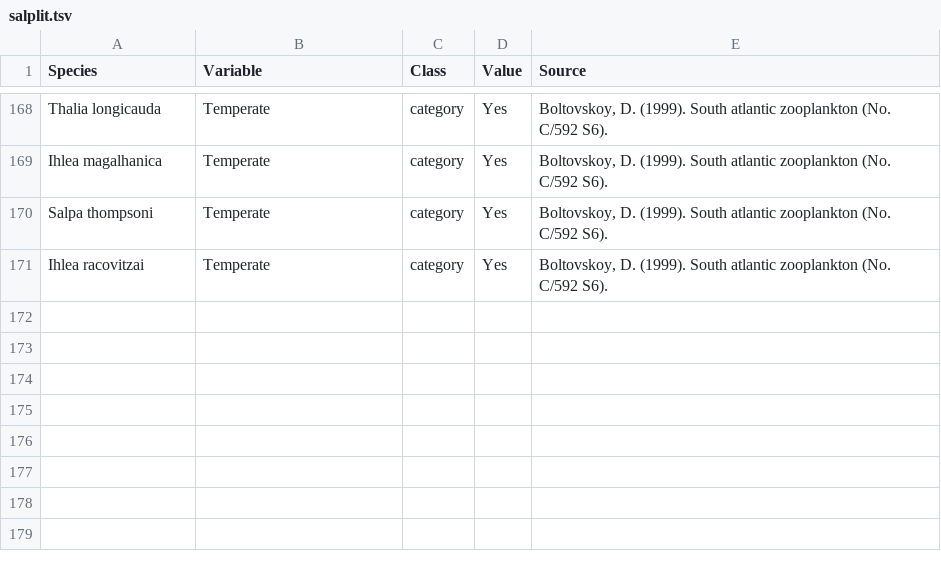
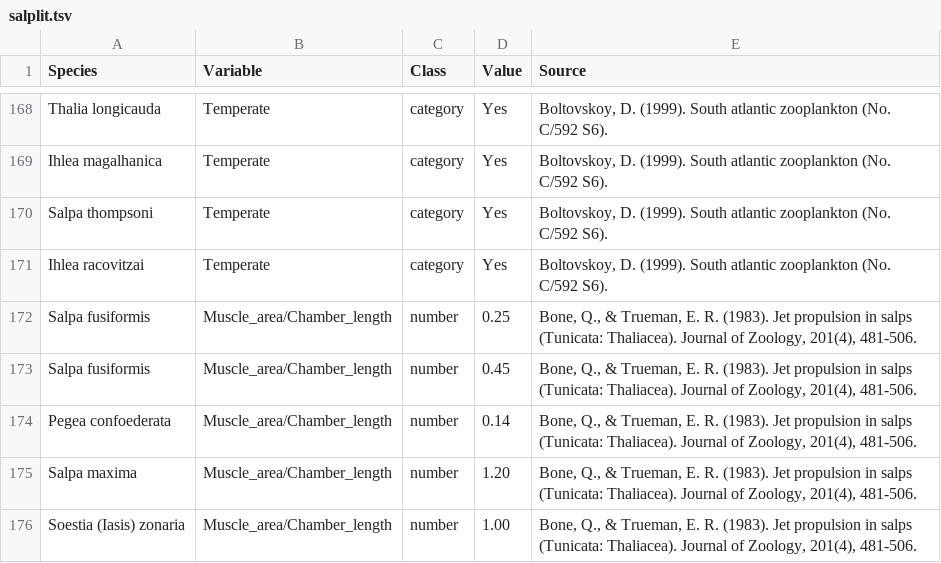
Before and after one commit to antropoteuthis/salp_ecomorphology, a TSV file: salplit.tsv, drawn as a sheet; only a part is shown, gaps mark what is left out; the diff names each change by its address in the sheet, - before the commit and + after, or states it on an @@ line.

```diff
--- a/salplit.tsv
+++ b/salplit.tsv
+row 172: Salpa fusiformis | Muscle_area/Chamber_length | number | 0.25 | Bone, Q., & Trueman, E. R. (1983). Jet propulsion in salps (Tunicata: Thaliacea). Journal of Zoology, 201(4), 481-506.
+row 173: Salpa fusiformis | Muscle_area/Chamber_length | number | 0.45 | Bone, Q., & Trueman, E. R. (1983). Jet propulsion in salps (Tunicata: Thaliacea). Journal of Zoology, 201(4), 481-506.
+row 174: Pegea confoederata | Muscle_area/Chamber_length | number | 0.14 | Bone, Q., & Trueman, E. R. (1983). Jet propulsion in salps (Tunicata: Thaliacea). Journal of Zoology, 201(4), 481-506.
+row 175: Salpa maxima | Muscle_area/Chamber_length | number | 1.20 | Bone, Q., & Trueman, E. R. (1983). Jet propulsion in salps (Tunicata: Thaliacea). Journal of Zoology, 201(4), 481-506.
+row 176: Soestia (Iasis) zonaria | Muscle_area/Chamber_length | number | 1.00 | Bone, Q., & Trueman, E. R. (1983). Jet propulsion in salps (Tunicata: Thaliacea). Journal of Zoology, 201(4), 481-506.
```
Also changed, not shown: 16 other files.
